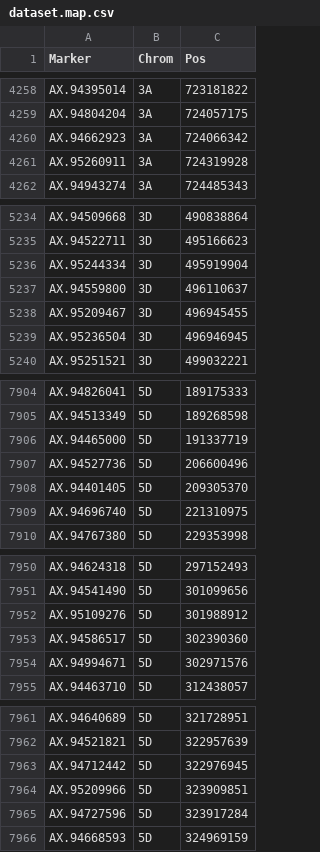
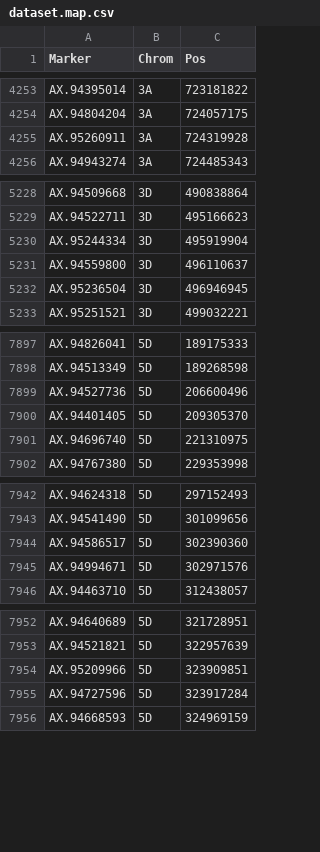
Before and after one commit to TallyWright/niabshw, a CSV file: Data/dataset.map.csv, drawn as a sheet; only a part is shown, gaps mark what is left out; the diff covers the shown part only.

```diff
--- a/Data/dataset.map.csv
+++ b/Data/dataset.map.csv
@@ -4259,3 +4254,2 @@
 "AX.94804204","3A",724057175
-"AX.94662923","3A",724066342
 "AX.95260911","3A",724319928
@@ -5237,3 +5231,2 @@
 "AX.94559800","3D",496110637
-"AX.95209467","3D",496945455
 "AX.95236504","3D",496946945
@@ -7905,3 +7898,2 @@
 "AX.94513349","5D",189268598
-"AX.94465000","5D",191337719
 "AX.94527736","5D",206600496
@@ -7951,3 +7943,2 @@
 "AX.94541490","5D",301099656
-"AX.95109276","5D",301988912
 "AX.94586517","5D",302390360
@@ -7962,3 +7953,2 @@
 "AX.94521821","5D",322957639
-"AX.94712442","5D",322976945
 "AX.95209966","5D",323909851
```
Also changed, not shown: 18 removed rows elsewhere in this file, 1 other file.
